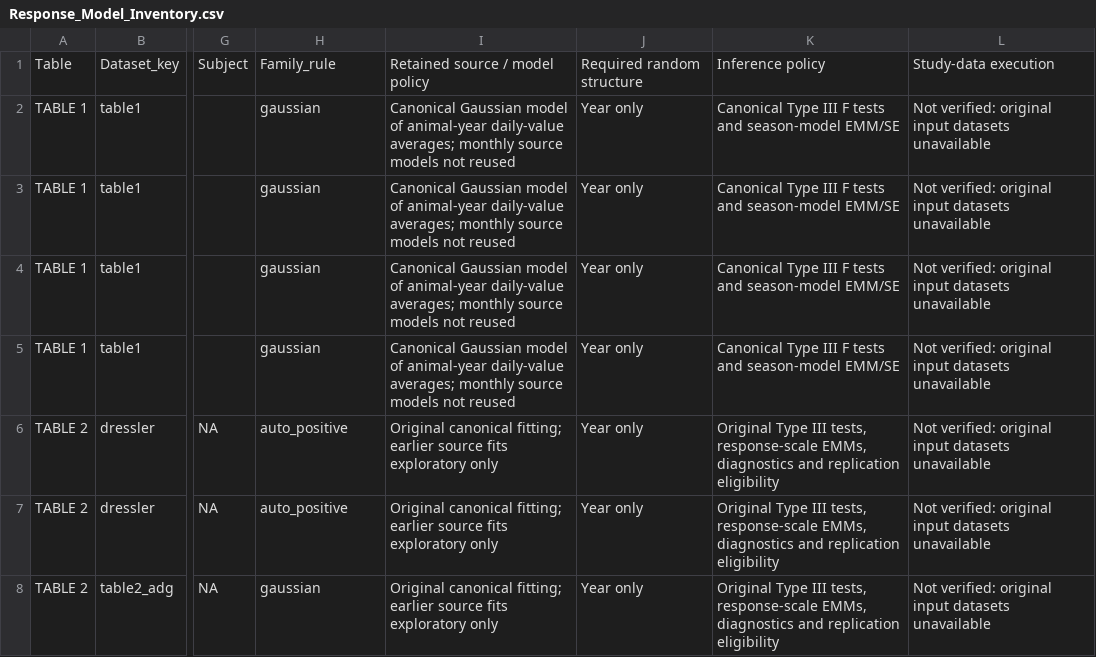
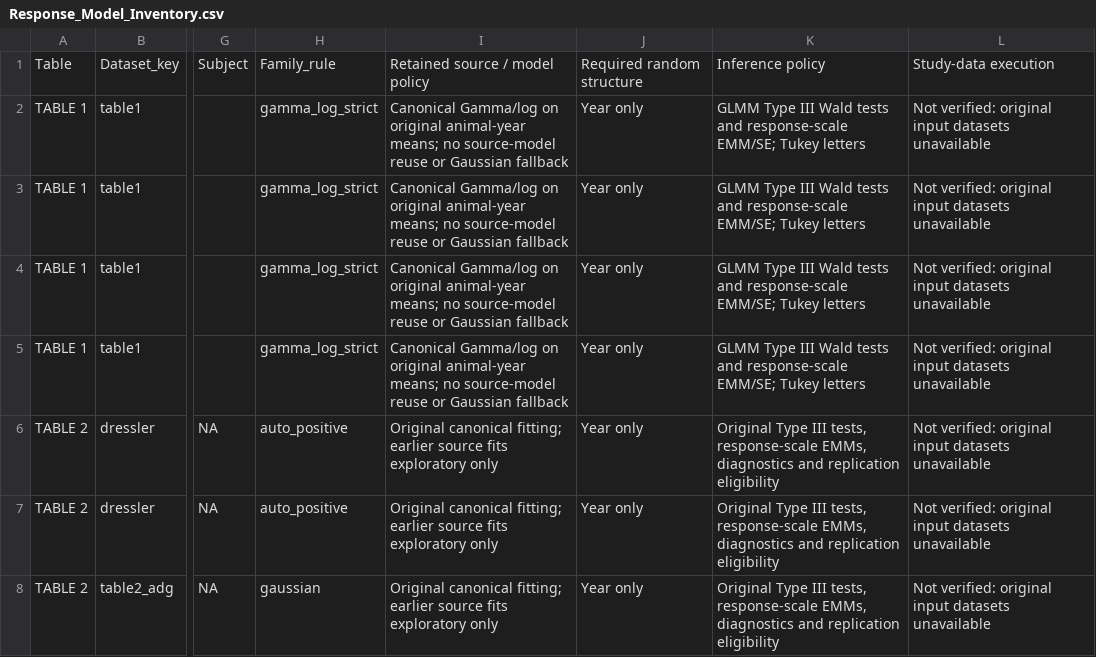
Before and after one commit to SlayerM21/Grazing-VF-Spatial-Productivity, a CSV file: Response_Model_Inventory.csv, drawn as a sheet; only a part is shown, gaps mark what is left out; the diff names each change by its address in the sheet, - before the commit and + after, or states it on an @@ line.

```diff
--- a/Response_Model_Inventory.csv
+++ b/Response_Model_Inventory.csv
-H2:H5: gaussian
+H2:H5: gamma_log_strict
-I2:I5: Canonical Gaussian model of animal-year daily-value averages; monthly source models not reused
+I2:I5: Canonical Gamma/log on original animal-year means; no source-model reuse or Gaussian fallback
-K2:K5: Canonical Type III F tests and season-model EMM/SE
+K2:K5: GLMM Type III Wald tests and response-scale EMM/SE; Tukey letters
```
Also changed, not shown: Complete_Response_Model_List.csv, 11 other files.
